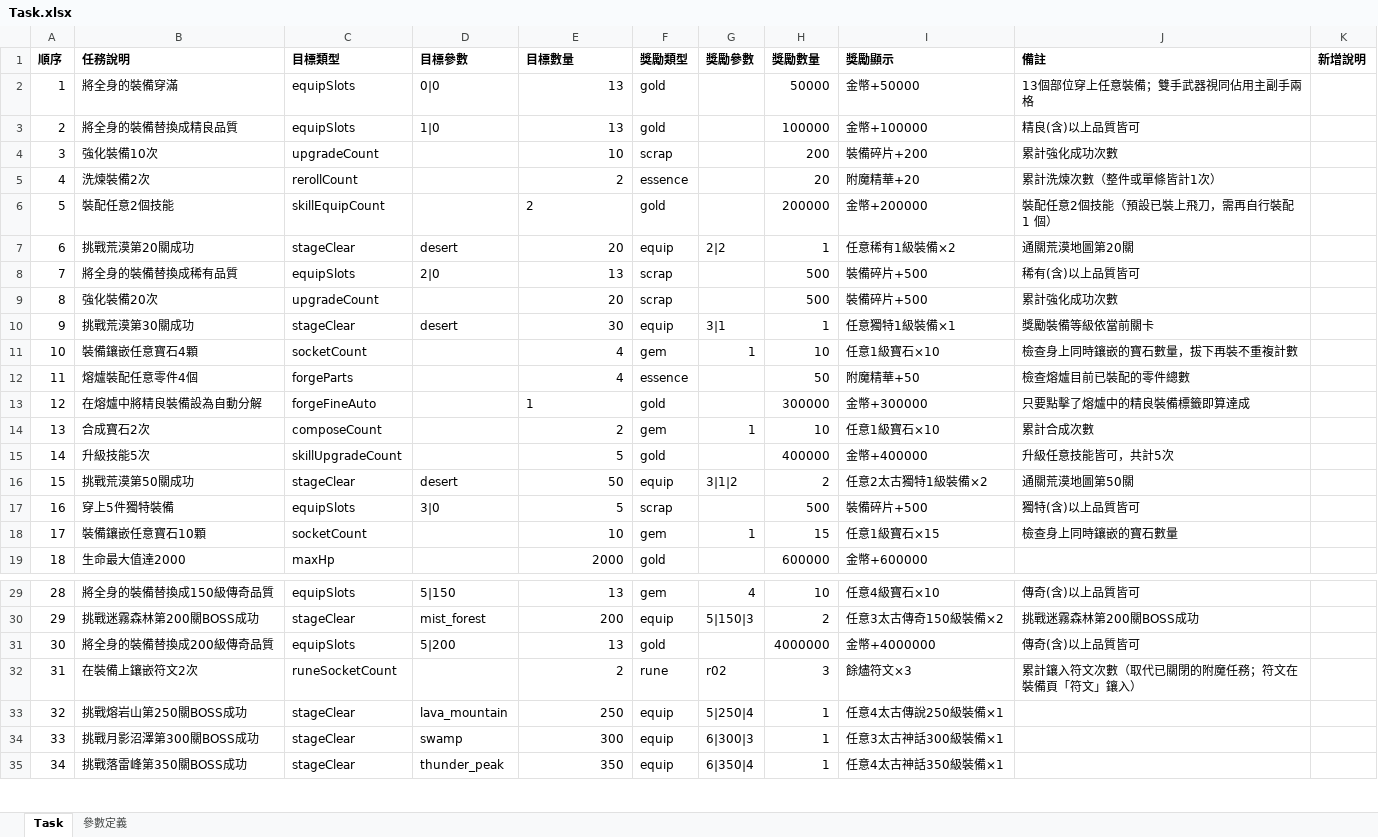
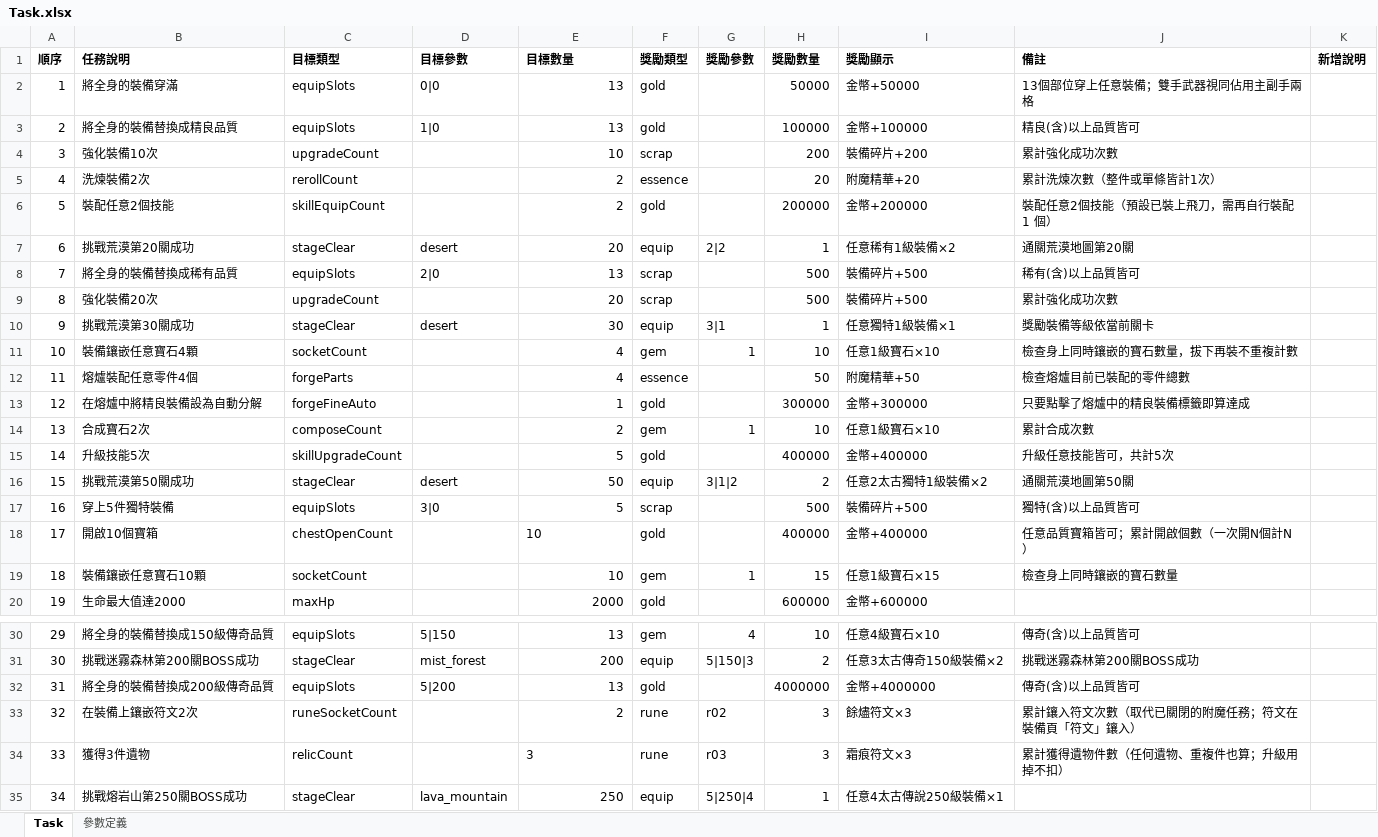
Before and after one commit to myKOF/Idle-RPG, an Excel workbook: config/Excel/Task.xlsx, sheet Task, drawn as a sheet; only a part is shown, gaps mark what is left out; the shorter side is filled out with more unchanged rows; values as stored, in another font and other column widths than the file's, no borders; addresses are those after the commit; the diff names each change by its address in the sheet, - before the commit and + after, or states it on an @@ line.

```diff
--- a/config/Excel/Task.xlsx (sheet Task)
+++ b/config/Excel/Task.xlsx (sheet Task)
-E6 alignment: left
+E6 alignment: right
-E13 alignment: left
+E13 alignment: right
+row 18: 17 | 開啟10個寶箱 | chestOpenCount |  | 10 | gold |  | 400000 | 金幣+400000 | 任意品質寶箱皆可；累計開啟個數（一次開N個計N）
@@ column A (順序) renumbered from row 19 down @@
+row 34: 33 | 獲得3件遺物 | relicCount |  | 3 | rune | r03 | 3 | 霜痕符文×3 | 累計獲得遺物件數（任何遺物、重複件也算；升級用掉不扣）
```
Also changed, not shown: sheet 參數定義, 13 other files.
